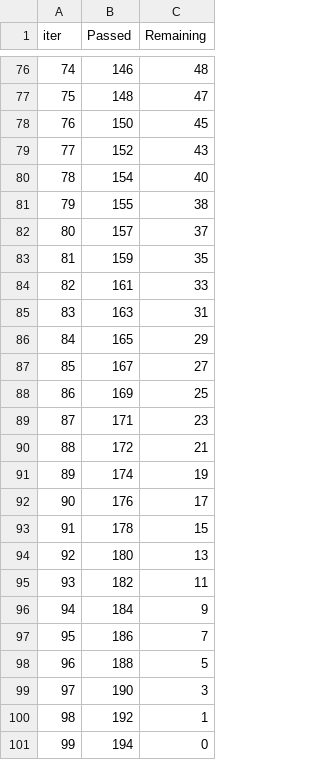
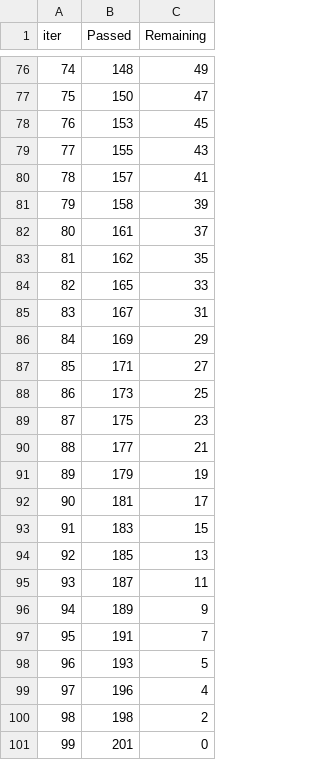
Before and after one commit to Ankit-93/MLProject, a TSV file: catboost_info/time_left.tsv, drawn as a sheet; only a part is shown, gaps mark what is left out; the diff covers the shown part only.

```diff
--- a/catboost_info/time_left.tsv
+++ b/catboost_info/time_left.tsv
@@ -76,26 +76,26 @@ iter	Passed	Remaining
-74	146	48
-75	148	47
-76	150	45
-77	152	43
-78	154	40
-79	155	38
-80	157	37
-81	159	35
-82	161	33
-83	163	31
-84	165	29
-85	167	27
-86	169	25
-87	171	23
-88	172	21
-89	174	19
-90	176	17
-91	178	15
-92	180	13
-93	182	11
-94	184	9
-95	186	7
-96	188	5
-97	190	3
-98	192	1
-99	194	0
+74	148	49
+75	150	47
+76	153	45
+77	155	43
+78	157	41
+79	158	39
+80	161	37
+81	162	35
+82	165	33
+83	167	31
+84	169	29
+85	171	27
+86	173	25
+87	175	23
+88	177	21
+89	179	19
+90	181	17
+91	183	15
+92	185	13
+93	187	11
+94	189	9
+95	191	7
+96	193	5
+97	196	4
+98	198	2
+99	201	0
```
Also changed, not shown: 128 edited cells elsewhere in this file, artifacts/data.csv, artifacts/test.csv, 14 other files.
